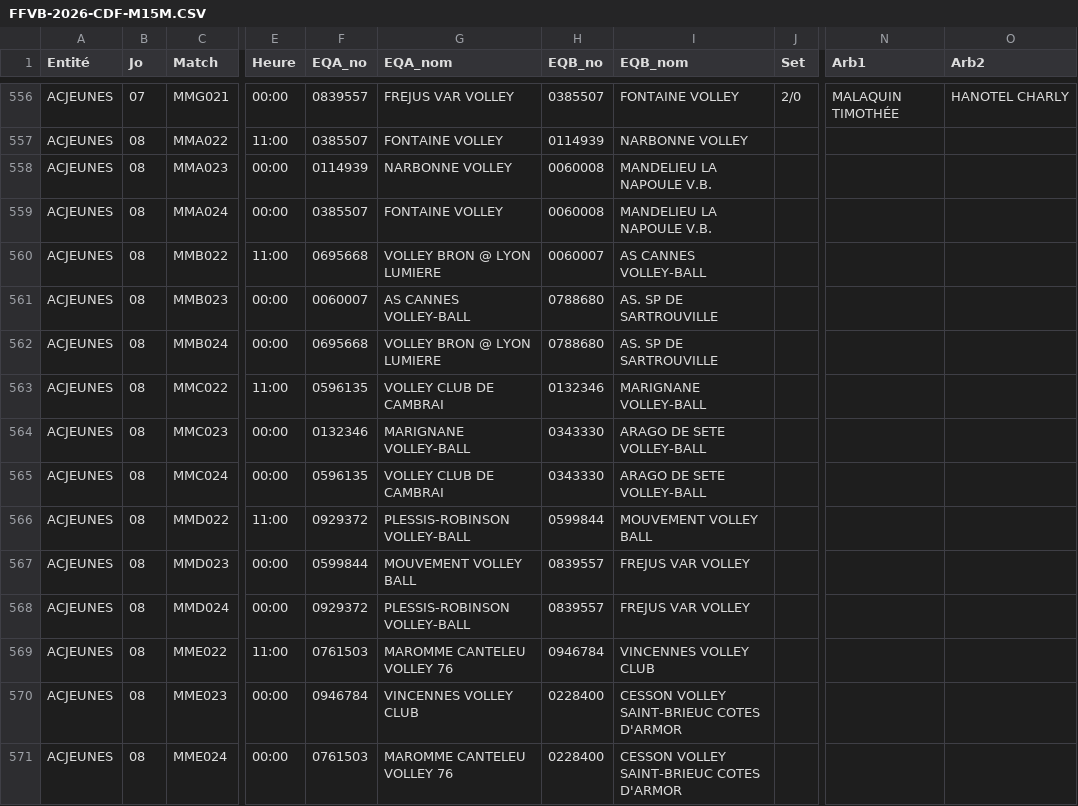
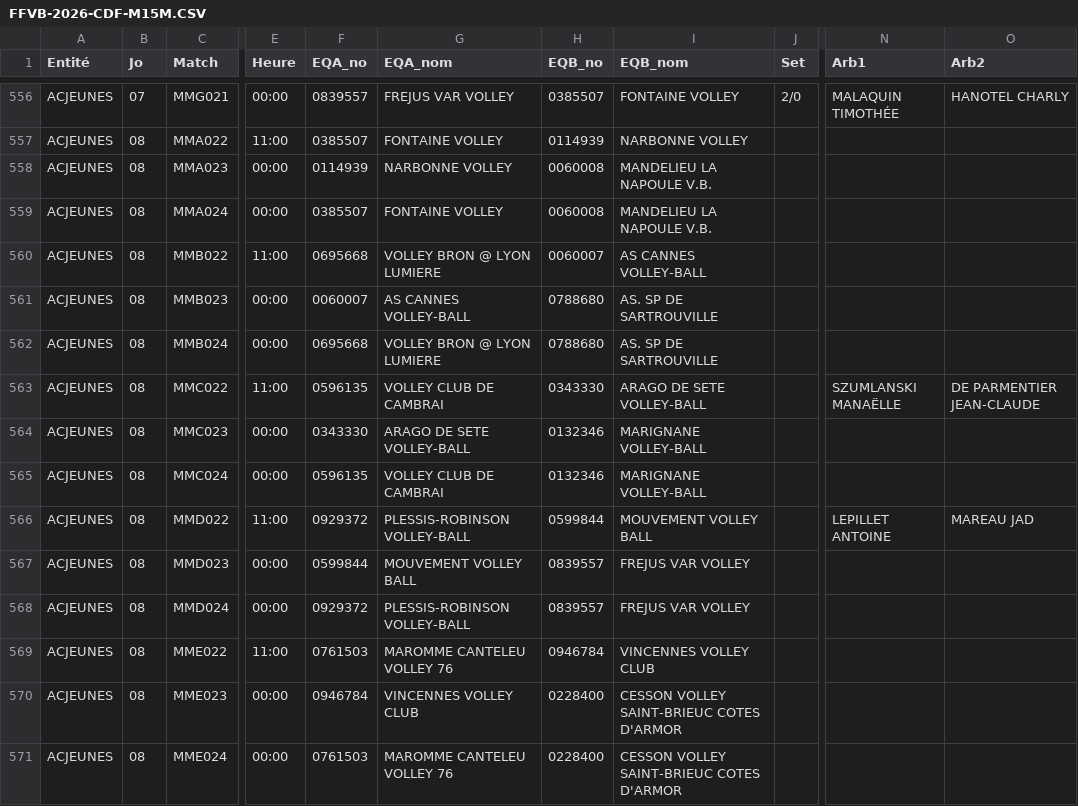
Before and after one commit to gillesdandrea/vb-stats, a CSV file: data/FFVB-2026-CDF-M15M.CSV, drawn as a sheet; only a part is shown, gaps mark what is left out; the diff names each change by its address in the sheet, - before the commit and + after, or states it on an @@ line.

```diff
--- a/data/FFVB-2026-CDF-M15M.CSV
+++ b/data/FFVB-2026-CDF-M15M.CSV
-H563 (EQB_no): 0132346
+H563 (EQB_no): 0343330
-I563 (EQB_nom): MARIGNANE VOLLEY-BALL
+I563 (EQB_nom): ARAGO DE SETE VOLLEY-BALL
-N563 (Arb1): (empty)
+N563 (Arb1): SZUMLANSKI MANAËLLE
-O563 (Arb2): (empty)
+O563 (Arb2): DE PARMENTIER JEAN-CLAUDE
-F564 (EQA_no): 0132346
+F564 (EQA_no): 0343330
-G564 (EQA_nom): MARIGNANE VOLLEY-BALL
+G564 (EQA_nom): ARAGO DE SETE VOLLEY-BALL
-H564:H565 (EQB_no): 0343330
+H564:H565 (EQB_no): 0132346
-I564:I565 (EQB_nom): ARAGO DE SETE VOLLEY-BALL
+I564:I565 (EQB_nom): MARIGNANE VOLLEY-BALL
-N566 (Arb1): (empty)
+N566 (Arb1): LEPILLET ANTOINE
-O566 (Arb2): (empty)
+O566 (Arb2): MAREAU JAD
```
Also changed, not shown: data/FFVB-2026-CDF-M15F.CSV, 10 other files.
